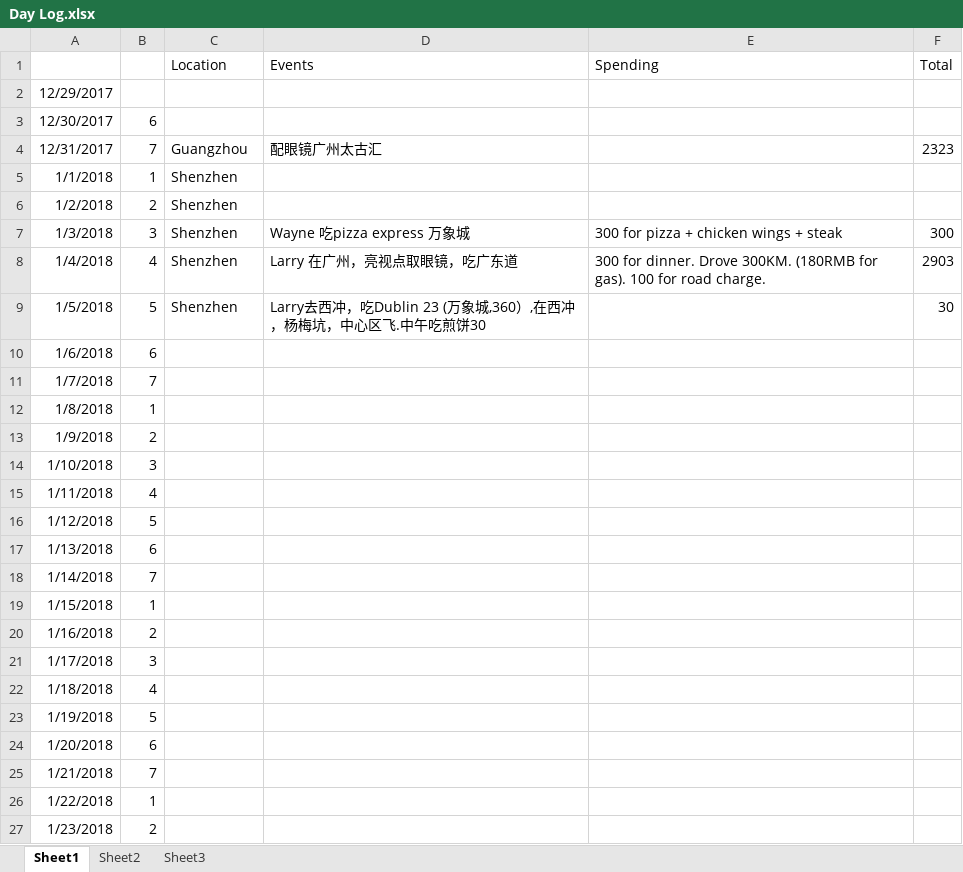
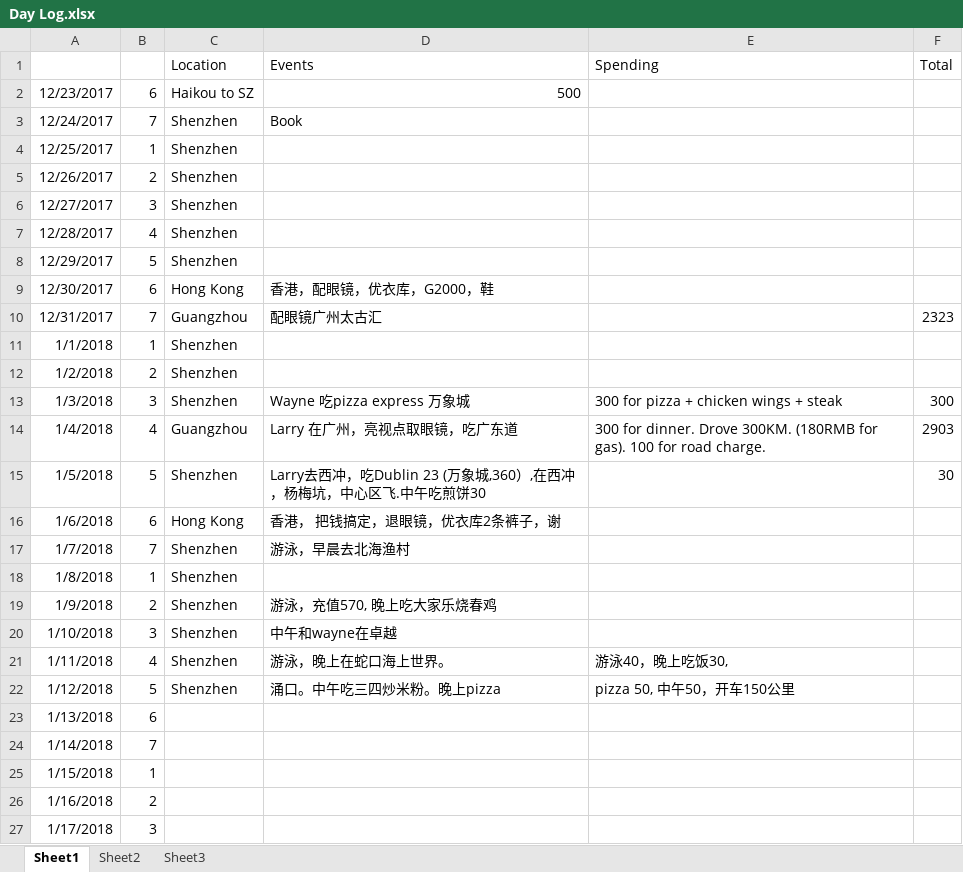
Before and after one commit to lukas1421/tradingThoughts, an Excel workbook: Day Log.xlsx, sheet Sheet1, drawn as a sheet; only a part is shown; the shorter side is filled out with more unchanged rows; values as stored, in another font and other column widths than the file's, no borders; addresses are those after the commit; the diff names each change by its address in the sheet, - before the commit and + after, or states it on an @@ line.

Commit message:
1 12 pm

```diff
--- a/Day Log.xlsx (sheet Sheet1)
+++ b/Day Log.xlsx (sheet Sheet1)
+row 2: 12/23/2017 | 6 | Haikou to SZ | 500
+row 3: 12/24/2017 | 7 | Shenzhen | Book
+row 4: 12/25/2017 | 1 | Shenzhen
+row 5: 12/26/2017 | 2 | Shenzhen
+row 6: 12/27/2017 | 3 | Shenzhen
+row 7: 12/28/2017 | 4 | Shenzhen
-B8: (empty)
+B8: 5
-C8 (Location): (empty)
+C8 (Location): Shenzhen
-C9 (Location): (empty)
+C9 (Location): Hong Kong
-D9 (Events): (empty)
+D9 (Events): 香港，配眼镜，优衣库，G2000，鞋
-C14 (Location): Shenzhen
+C14 (Location): Guangzhou
-C16 (Location): (empty)
+C16 (Location): Hong Kong
-D16 (Events): (empty)
+D16 (Events): 香港， 把钱搞定，退眼镜，优衣库2条裤子，谢
-C17:C22 (Location): (empty)
+C17:C22 (Location): Shenzhen
-D17 (Events): (empty)
+D17 (Events): 游泳，早晨去北海渔村
-D19 (Events): (empty)
+D19 (Events): 游泳，充值570, 晚上吃大家乐烧春鸡
-D20 (Events): (empty)
+D20 (Events): 中午和wayne在卓越
-D21 (Events): (empty)
+D21 (Events): 游泳，晚上在蛇口海上世界。
-E21 (Spending): (empty)
+E21 (Spending): 游泳40，晚上吃饭30,
-D22 (Events): (empty)
+D22 (Events): 涌口。中午吃三四炒米粉。晚上pizza
-E22 (Spending): (empty)
+E22 (Spending): pizza 50, 中午50，开车150公里
```
Also changed, not shown: formulas that keep their value.
